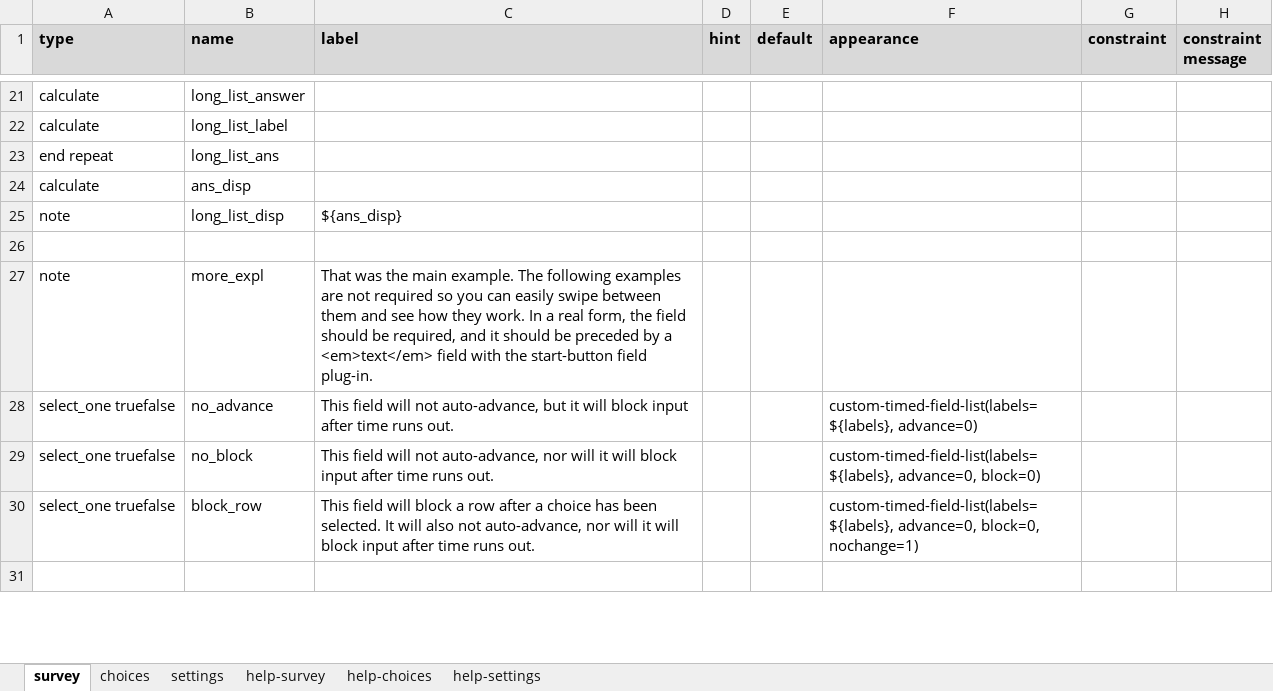
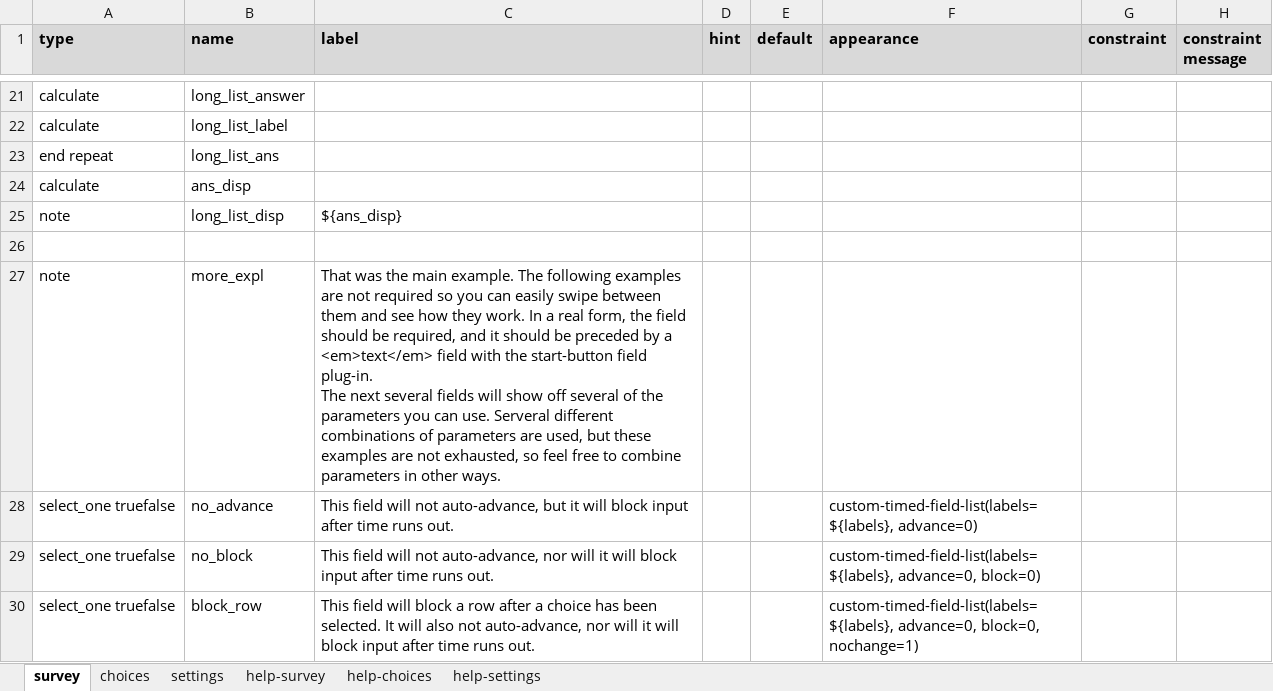
Before and after one commit to surveycto/timed-field-list, an Excel workbook: extras/sample-form/Timed field list.xlsx, sheet survey, drawn as a sheet; only a part is shown, gaps mark what is left out; the shorter side is filled out with more unchanged rows; values as stored, in another font and other column widths than the file's, no borders; conditional formats not drawn; ↵ is a line break in a cell; the diff covers the shown part only; the diff names each change by its address in the sheet, - before the commit and + after, or states it on an @@ line.

Commit message:
Updated sample form

```diff
--- a/extras/sample-form/Timed field list.xlsx (sheet survey)
+++ b/extras/sample-form/Timed field list.xlsx (sheet survey)
-C27 (label): …field plug-in.
+C27 (label): …field plug-in. ↵ The next several fields will show off several of the parameters you can use. Serveral different combinations of parameters are used, but these examples are not exhausted, so feel free to combine parameters in other ways.
```
Also changed, not shown: 1 added row elsewhere in this sheet, sheet settings.
